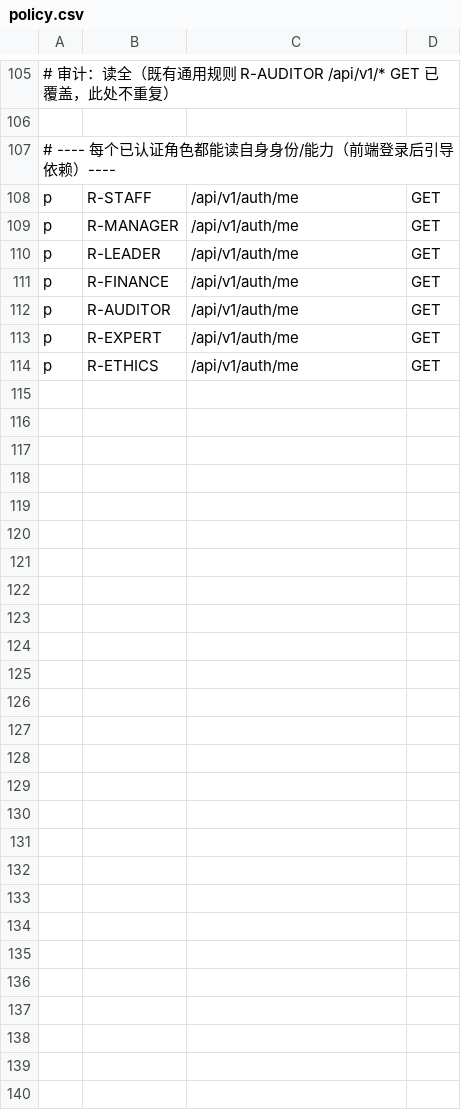
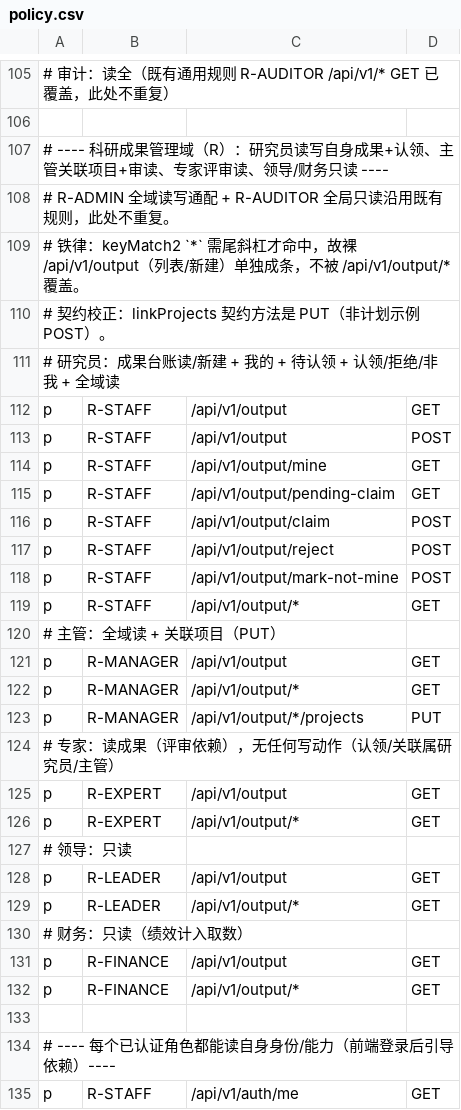
Before and after one commit to jacknjzhou/science-research-project, a CSV file: backend-go/internal/platform/auth/policy.csv, drawn as a sheet; only a part is shown, gaps mark what is left out; the shorter side is filled out with more unchanged rows; the diff names each change by its address in the sheet, - before the commit and + after, or states it on an @@ line.

Commit message:
feat(R): Casbin 权限规则 + caps 派生测试（R-STAFF 读写认领/R-MANAGER 关联PUT/R-EXPERT 只读/R-LEADER·R-FINANCE 只读；契约校正 linkProjects PUT）

```diff
--- a/backend-go/internal/platform/auth/policy.csv
+++ b/backend-go/internal/platform/auth/policy.csv
+row 107: # ---- 科研成果管理域（R）：研究员读写自身成果+认领、主管关联项目+审读、专家评审读、领导/财务只读 ----
+row 108: # R-ADMIN 全域读写通配 + R-AUDITOR 全局只读沿用既有规则，此处不重复。
+row 109: # 铁律：keyMatch2 `*` 需尾斜杠才命中，故裸 /api/v1/output（列表/新建）单独成条，不被 /api/v1/output/* 覆盖。
+row 110: # 契约校正：linkProjects 契约方法是 PUT（非计划示例 POST）。
+row 111: # 研究员：成果台账读/新建 + 我的 + 待认领 + 认领/拒绝/非我 + 全域读
+row 112: p | R-STAFF | /api/v1/output | GET
+row 113: p | R-STAFF | /api/v1/output | POST
+row 114: p | R-STAFF | /api/v1/output/mine | GET
+row 115: p | R-STAFF | /api/v1/output/pending-claim | GET
+row 116: p | R-STAFF | /api/v1/output/claim | POST
+row 117: p | R-STAFF | /api/v1/output/reject | POST
+row 118: p | R-STAFF | /api/v1/output/mark-not-mine | POST
+row 119: p | R-STAFF | /api/v1/output/* | GET
+row 120: # 主管：全域读 + 关联项目（PUT）
+row 121: p | R-MANAGER | /api/v1/output | GET
+row 122: p | R-MANAGER | /api/v1/output/* | GET
+row 123: p | R-MANAGER | /api/v1/output/*/projects | PUT
+row 124: # 专家：读成果（评审依赖），无任何写动作（认领/关联属研究员/主管）
+row 125: p | R-EXPERT | /api/v1/output | GET
+row 126: p | R-EXPERT | /api/v1/output/* | GET
+row 127: # 领导：只读
+row 128: p | R-LEADER | /api/v1/output | GET
+row 129: p | R-LEADER | /api/v1/output/* | GET
+row 130: # 财务：只读（绩效计入取数）
+row 131: p | R-FINANCE | /api/v1/output | GET
+row 132: p | R-FINANCE | /api/v1/output/* | GET
+row 133: (empty)
```
Also changed, not shown: 1 other file.
